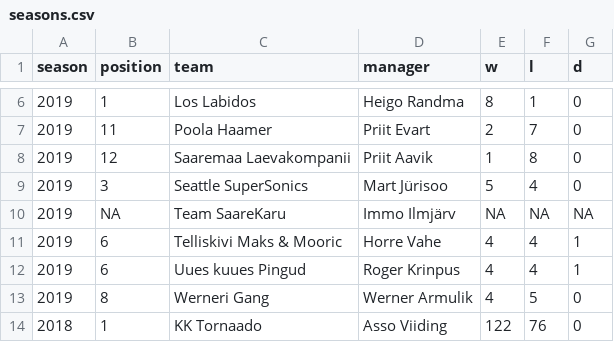
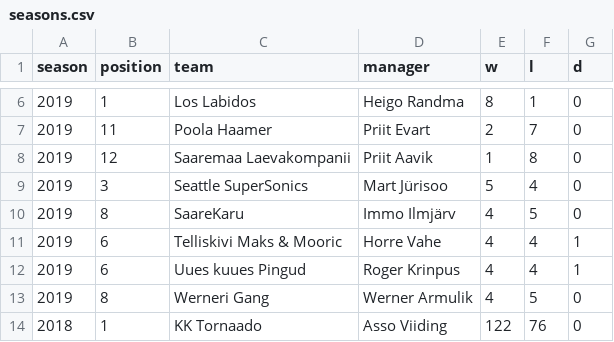
Before and after one commit to martj42/nba_fantasy, a CSV file: seasons.csv, drawn as a sheet; only a part is shown, gaps mark what is left out.

```diff
--- a/seasons.csv
+++ b/seasons.csv
@@ -9,3 +9,3 @@ season,position,team,manager,w,l,d
 2019,3,Seattle SuperSonics,Mart Jürisoo,5,4,0
-2019,NA,Team SaareKaru,Immo Ilmjärv,NA,NA,NA
+2019,8,SaareKaru,Immo Ilmjärv,4,5,0
 2019,6,Telliskivi Maks & Mooric,Horre Vahe,4,4,1
```
Also changed, not shown: 1 other file.
